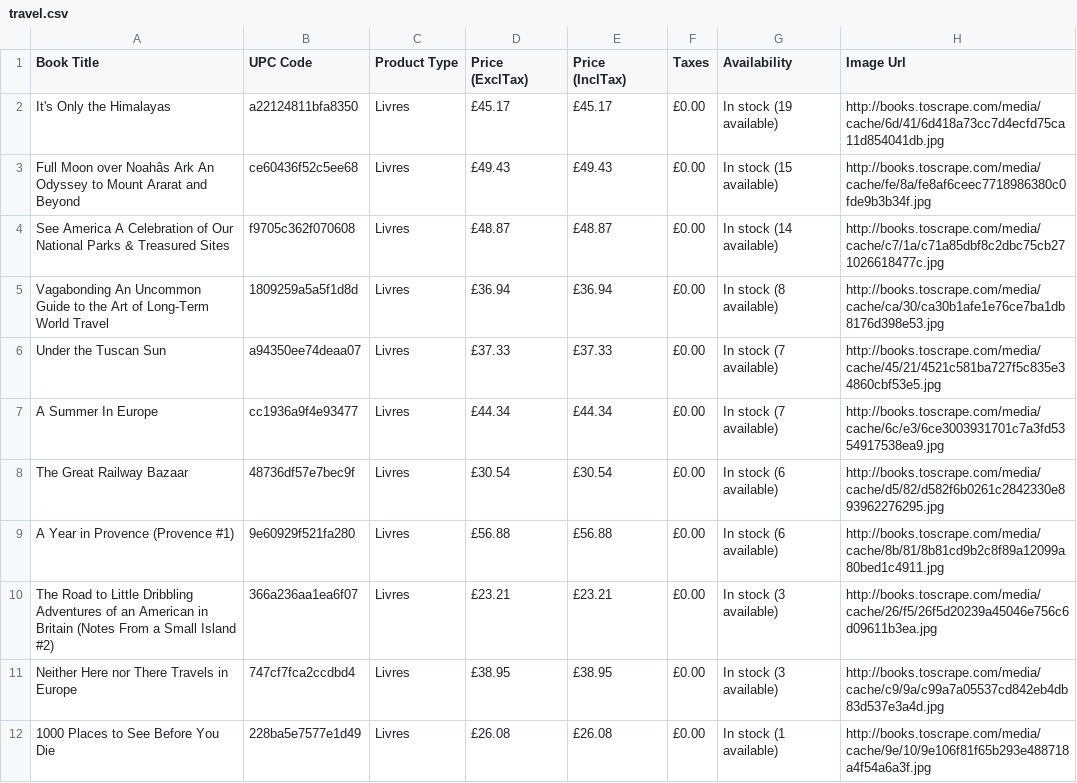
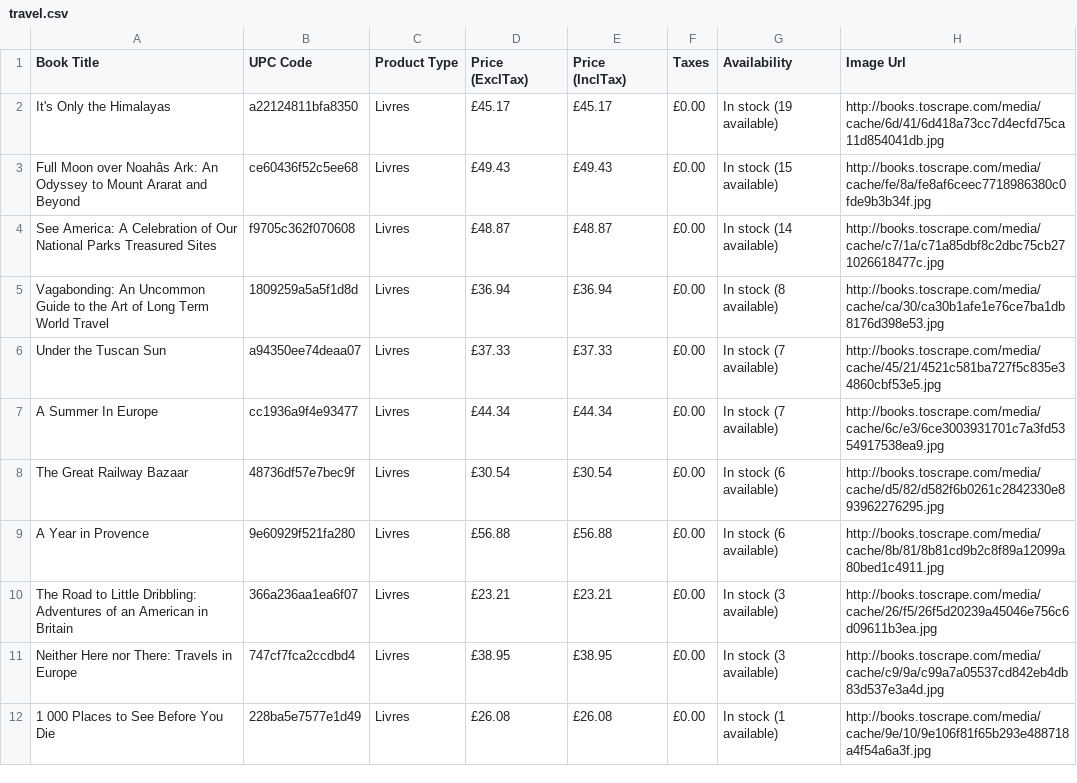
Before and after one commit to py-Thony/Use-Python-for-Scraping-Market-Analysis, a CSV file: SCRAPED_FILES/travel/CSV_FILES/travel.csv, drawn as a sheet; the diff names each change by its address in the sheet, - before the commit and + after, or states it on an @@ line.

Commit message:
testing travel csv

```diff
--- a/SCRAPED_FILES/travel/CSV_FILES/travel.csv
+++ b/SCRAPED_FILES/travel/CSV_FILES/travel.csv
-A3 (Book Title): …over Noahâs Ark An Odyssey…
+A3 (Book Title): …over Noahâs Ark: An Odyssey…
-A4 (Book Title): See America A Celebration of Our National Parks & Treasured Sites
+A4 (Book Title): See America: A Celebration of Our National Parks Treasured Sites
-A5 (Book Title): Vagabonding An Uncommon Guide to the Art of Long-Term World Travel
+A5 (Book Title): Vagabonding: An Uncommon Guide to the Art of Long Term World Travel
-A9 (Book Title): A Year in Provence (Provence #1)
+A9 (Book Title): A Year in Provence
-A10 (Book Title): …to Little Dribbling Adventures of an American in Britain (Notes From a Small Island #2)
+A10 (Book Title): …to Little Dribbling: Adventures of an American in Britain
-A11 (Book Title): Neither Here nor There Travels in Europe
+A11 (Book Title): Neither Here nor There: Travels in Europe
-A12 (Book Title): 1000 Places to See Before You Die
+A12 (Book Title): 1 000 Places to See Before You Die
```
